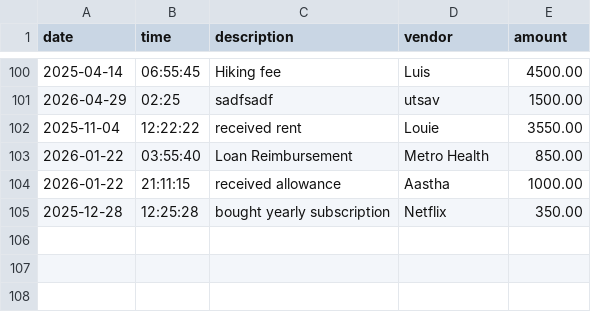
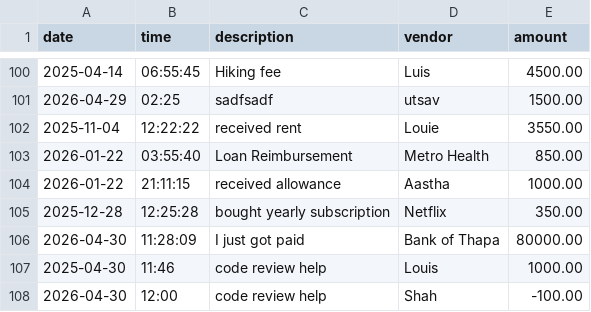
Before and after one commit to utsav-thapa/capstone-1, a CSV file: src/main/resources/transactions.csv, drawn as a sheet; only a part is shown, gaps mark what is left out.

```diff
--- a/src/main/resources/transactions.csv
+++ b/src/main/resources/transactions.csv
@@ -105 +105,4 @@ date|time|description|vendor|amount
 2025-12-28|12:25:28|bought yearly subscription|Netflix|350.00
+2026-04-30|11:28:09|I just got paid|Bank of Thapa|80000.00
+2025-04-30|11:46|code review help|Louis|1000.00
+2026-04-30|12:00|code review help|Shah|-100.00
```
Also changed, not shown: 1 other file.
